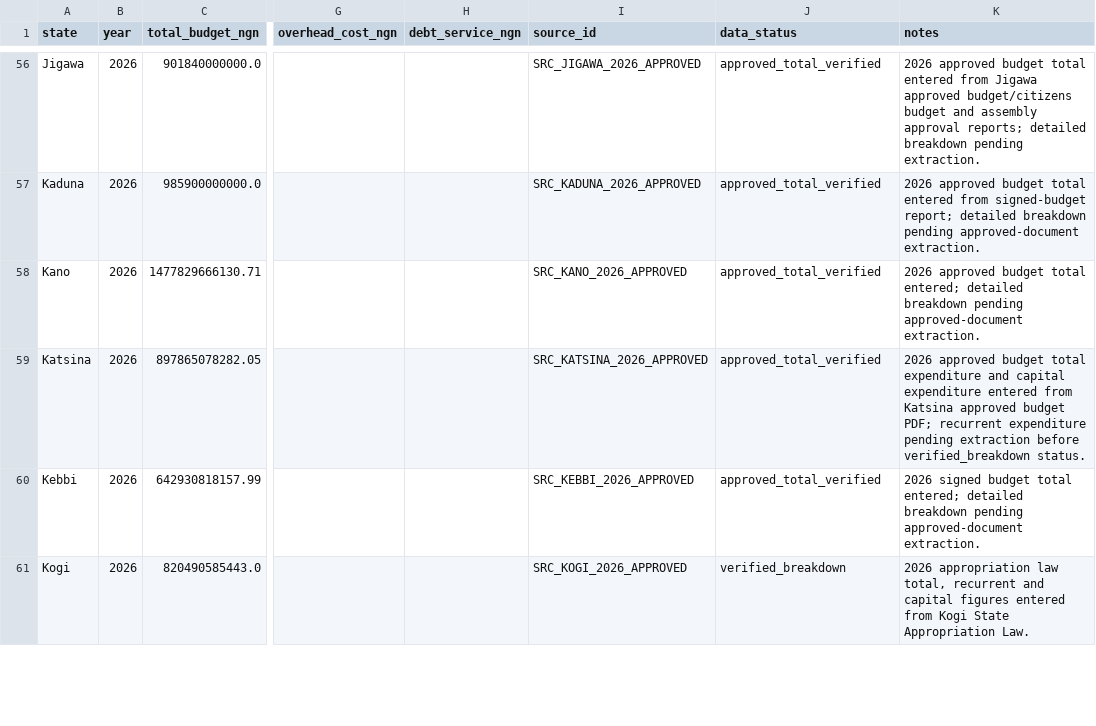
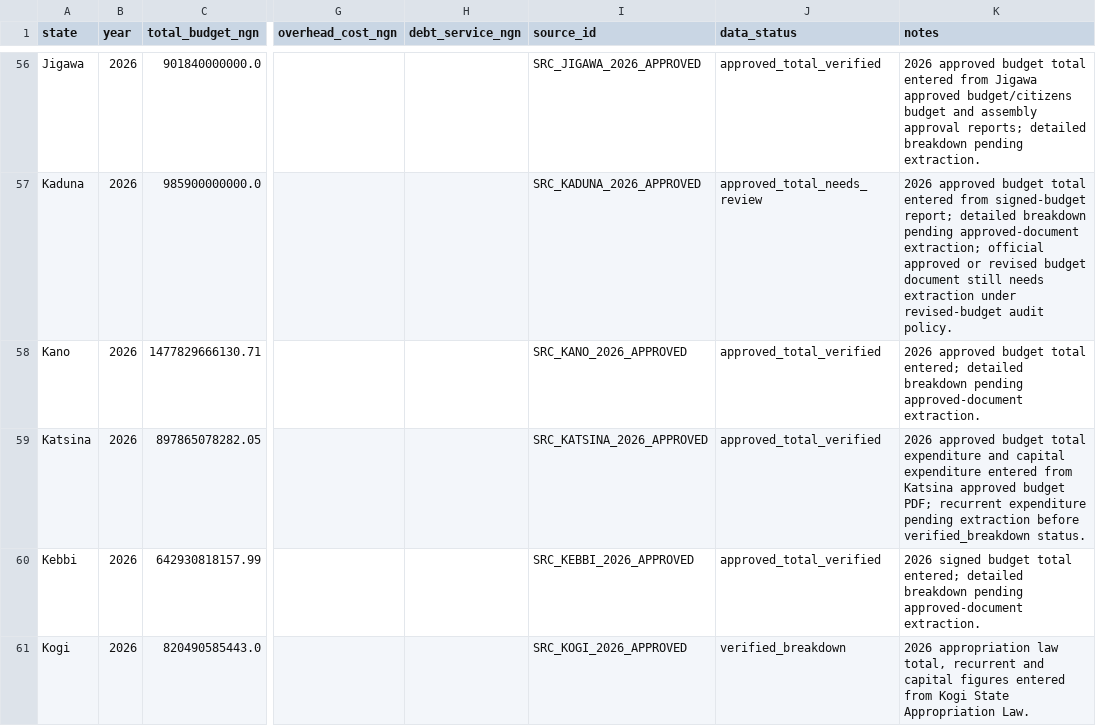
Before and after one commit to osariel/nigeria-development-simulator, a CSV file: data/state_budgets.csv, drawn as a sheet; only a part is shown, gaps mark what is left out; the diff covers the shown part only; the diff names each change by its address in the sheet, - before the commit and + after, or states it on an @@ line.

Commit message:
Apply revised budget policy across all states

```diff
--- a/data/state_budgets.csv
+++ b/data/state_budgets.csv
-J57 (data_status): approved_total_verified
+J57 (data_status): approved_total_needs_review
-K57 (notes): …pending approved-document extraction.
+K57 (notes): …pending approved-document extraction; official approved or revised budget document still needs extraction under revised-budget audit policy.
```
Also changed, not shown: 106 edited cells elsewhere in this file, 2 other files.
